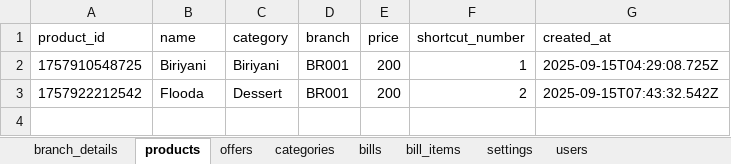
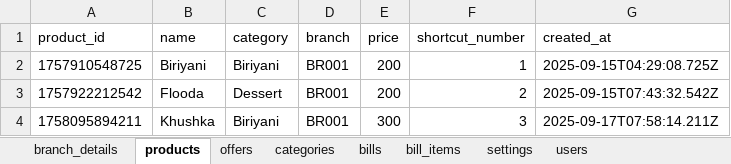
Before and after one commit to salmanbabu67/billing3, an Excel workbook: data/branch_BR001.xlsx, sheet products, drawn as a sheet; values as stored, in another font and other column widths than the file's, no borders; the diff names each change by its address in the sheet, - before the commit and + after, or states it on an @@ line.

```diff
--- a/data/branch_BR001.xlsx (sheet products)
+++ b/data/branch_BR001.xlsx (sheet products)
+row 4: 1758095894211 | Khushka | Biriyani | BR001 | 300 | 3 | 2025-09-17T07:58:14.211Z
```
Also changed, not shown: sheet bill_items, sheet bills, sheet offers, sheet branch_details, sheet settings, data/branch_BR002.xlsx, 8 other files.
